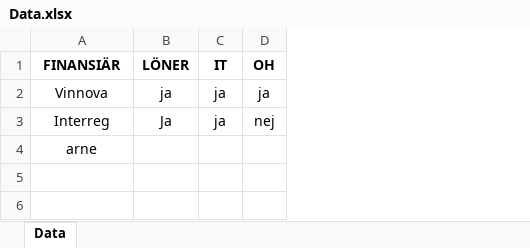
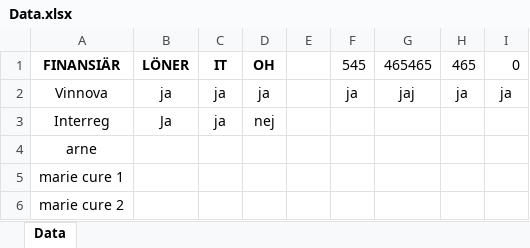
Before and after one commit to frber/iterbokslut, an Excel workbook: Docs/Data.xlsx, sheet Data, drawn as a sheet; values as stored, in another font and other column widths than the file's, no borders; the diff names each change by its address in the sheet, - before the commit and + after, or states it on an @@ line.

Commit message:
Update Data.xlsx

```diff
--- a/Docs/Data.xlsx (sheet Data)
+++ b/Docs/Data.xlsx (sheet Data)
+column E, empty
+column F, rows 1-2: 545 | ja
+column G, rows 1-2: 465465 | jaj
+column H, rows 1-2: 465 | ja
+column I, rows 1-2: 0 | ja
+row 5: marie cure 1
+row 6: marie cure 2
```
